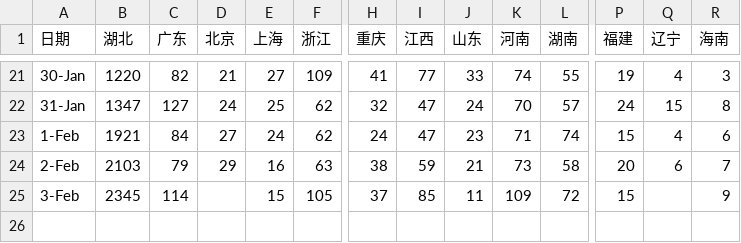
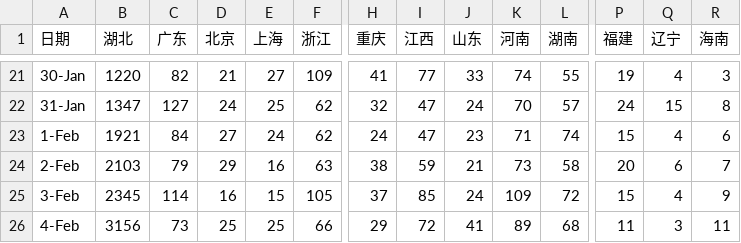
Before and after one commit to stone-zeng/stone-zeng.site, a CSV file: src/wuhan-coronavirus/2019-nCoV-data.csv, drawn as a sheet; only a part is shown, gaps mark what is left out; rows hold the shown columns only; the diff names each change by its address in the sheet, - before the commit and + after, or states it on an @@ line.

Commit message:
update wuhan-coronavirus (2020-02-05)

```diff
--- a/src/wuhan-coronavirus/2019-nCoV-data.csv
+++ b/src/wuhan-coronavirus/2019-nCoV-data.csv
-D25 (北京): (empty)
+D25 (北京): 16
-J25 (山东): 11
+J25 (山东): 24
-Q25 (辽宁): (empty)
+Q25 (辽宁): 4
+row 26: 4-Feb | 3156 | 73 | 25 | 25 | 66 | 29 | 72 | 41 | 89 | 68 | 11 | 3 | 11
```
Also changed, not shown: 12 other files.
